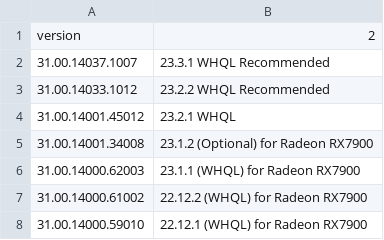
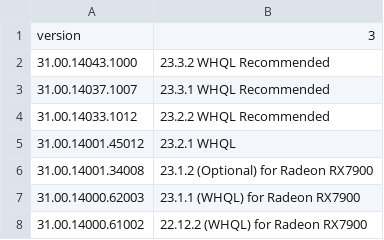
Before and after one commit to CrushBug/DXDiagParse, a CSV file: driverDecodeAMD.csv, drawn as a sheet; only a part is shown; the shorter side is filled out with more unchanged rows.

Commit message:
Added AMD 23.3.2 driver details.

```diff
--- a/driverDecodeAMD.csv
+++ b/driverDecodeAMD.csv
@@ -1,2 +1,3 @@
-version,2
+version,3
+31.00.14043.1000,23.3.2 WHQL Recommended
 31.00.14037.1007,23.3.1 WHQL Recommended
```
